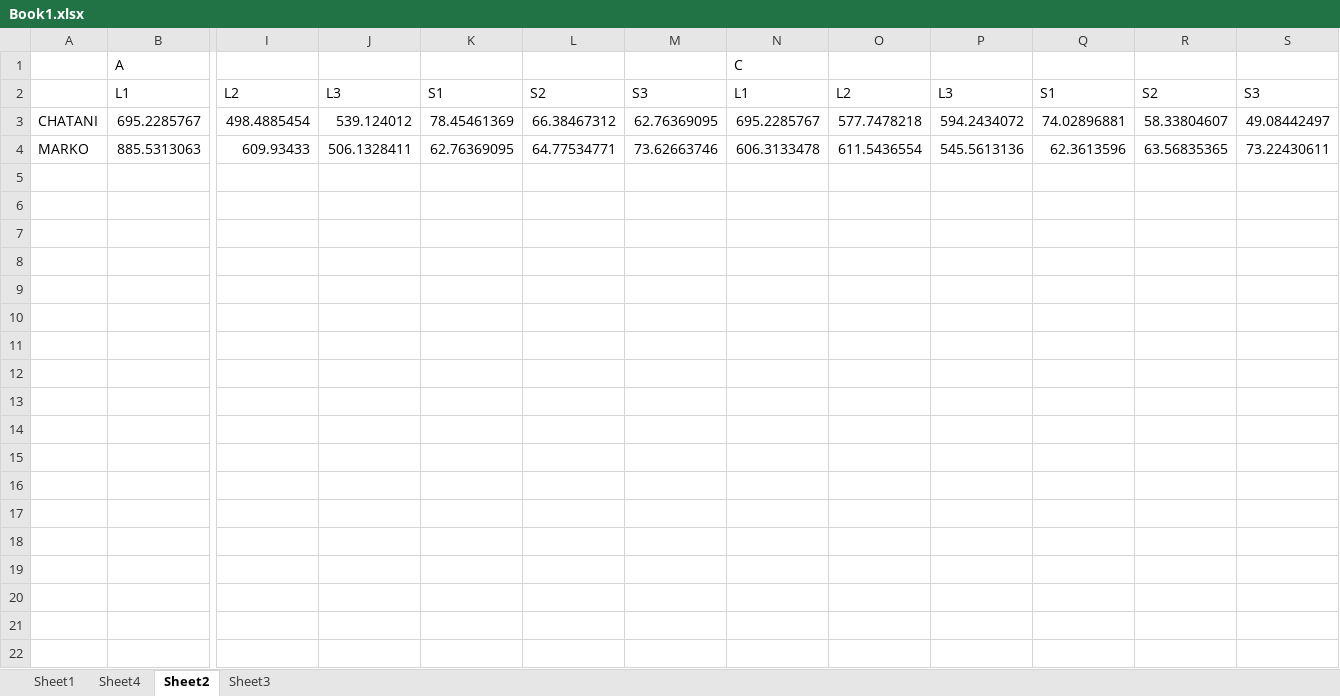
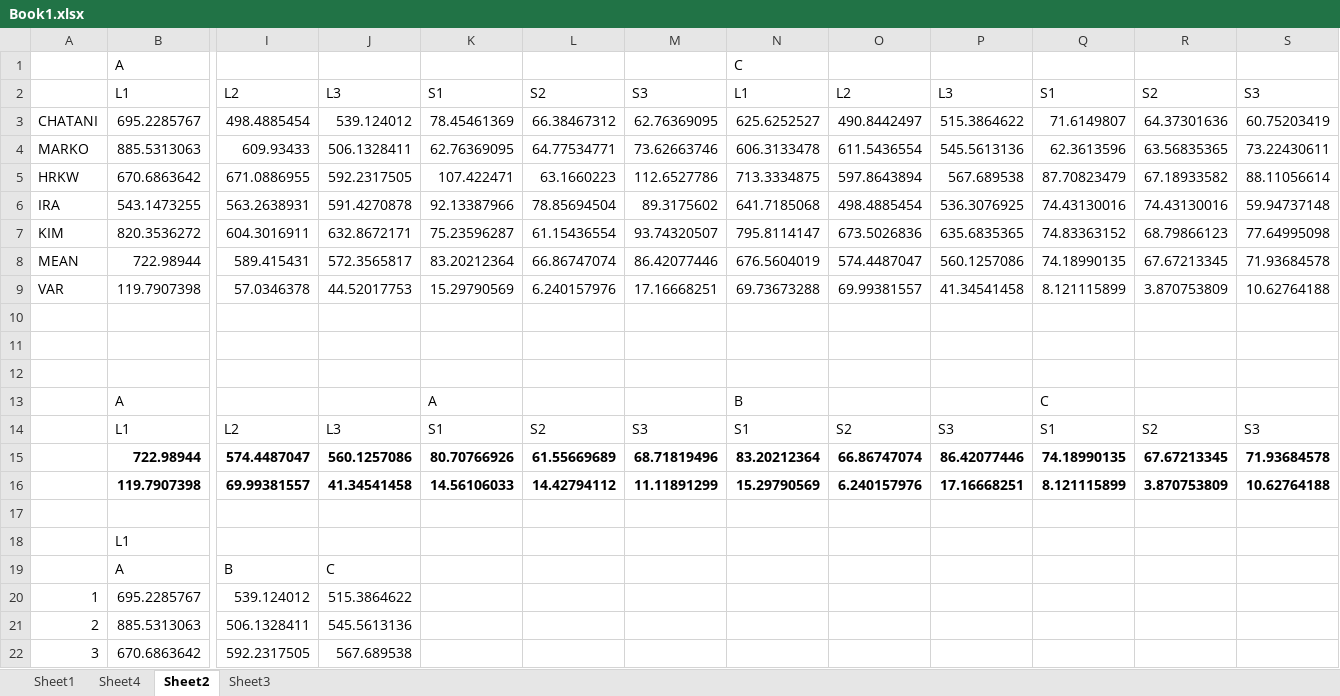
Before and after one commit to chatanisota/nodule_me, an Excel workbook: src/research/Book1.xlsx, sheet Sheet2, drawn as a sheet; only a part is shown, gaps mark what is left out; values as stored, in another font and other column widths than the file's, no borders; rows hold the shown columns only; the diff covers the shown part only; the diff names each change by its address in the sheet, - before the commit and + after, or states it on an @@ line.

Commit message:
complete excel

```diff
--- a/src/research/Book1.xlsx (sheet Sheet2)
+++ b/src/research/Book1.xlsx (sheet Sheet2)
-N3: 695.2285767
+N3: 625.6252527
-O3: 577.7478218
+O3: 490.8442497
-P3: 594.2434072
+P3: 515.3864622
-Q3: 74.02896881
+Q3: 71.6149807
-R3: 58.33804607
+R3: 64.37301636
-S3: 49.08442497
+S3: 60.75203419
+row 5: HRKW | 670.6863642 | 671.0886955 | 592.2317505 | 107.422471 | 63.1660223 | 112.6527786 | 713.3334875 | 597.8643894 | 567.689538 | 87.70823479 | 67.18933582 | 88.11056614
+row 6: IRA | 543.1473255 | 563.2638931 | 591.4270878 | 92.13387966 | 78.85694504 | 89.3175602 | 641.7185068 | 498.4885454 | 536.3076925 | 74.43130016 | 74.43130016 | 59.94737148
+row 7: KIM | 820.3536272 | 604.3016911 | 632.8672171 | 75.23596287 | 61.15436554 | 93.74320507 | 795.8114147 | 673.5026836 | 635.6835365 | 74.83363152 | 68.79866123 | 77.64995098
+row 8: MEAN | 722.98944 | 589.415431 | 572.3565817 | 83.20212364 | 66.86747074 | 86.42077446 | 676.5604019 | 574.4487047 | 560.1257086 | 74.18990135 | 67.67213345 | 71.93684578
+row 9: VAR | 119.7907398 | 57.0346378 | 44.52017753 | 15.29790569 | 6.240157976 | 17.16668251 | 69.73673288 | 69.99381557 | 41.34541458 | 8.121115899 | 3.870753809 | 10.62764188
+row 10: (empty)
+row 11: (empty)
+row 12: (empty)
+row 13:  | A |  |  | A |  |  | B |  |  | C
+row 14:  | L1 | L2 | L3 | S1 | S2 | S3 | S1 | S2 | S3 | S1 | S2 | S3
+row 15:  | 722.98944 | 574.4487047 | 560.1257086 | 80.70766926 | 61.55669689 | 68.71819496 | 83.20212364 | 66.86747074 | 86.42077446 | 74.18990135 | 67.67213345 | 71.93684578
+row 16:  | 119.7907398 | 69.99381557 | 41.34541458 | 14.56106033 | 14.42794112 | 11.11891299 | 15.29790569 | 6.240157976 | 17.16668251 | 8.121115899 | 3.870753809 | 10.62764188
+row 17: (empty)
+row 18:  | L1
+row 19:  | A | B | C
+row 20: 1 | 695.2285767 | 539.124012 | 515.3864622
+row 21: 2 | 885.5313063 | 506.1328411 | 545.5613136
+row 22: 3 | 670.6863642 | 592.2317505 | 567.689538
```
Also changed, not shown: 16 added rows elsewhere in this sheet, sheet Sheet4, sheet Sheet1.
